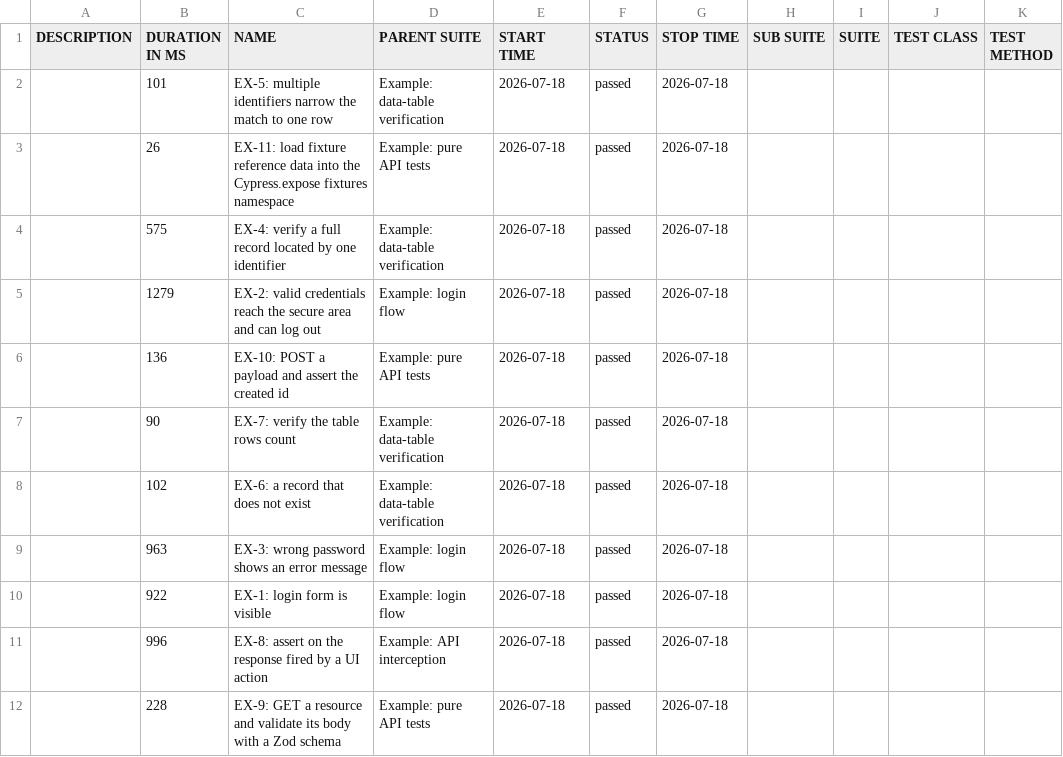
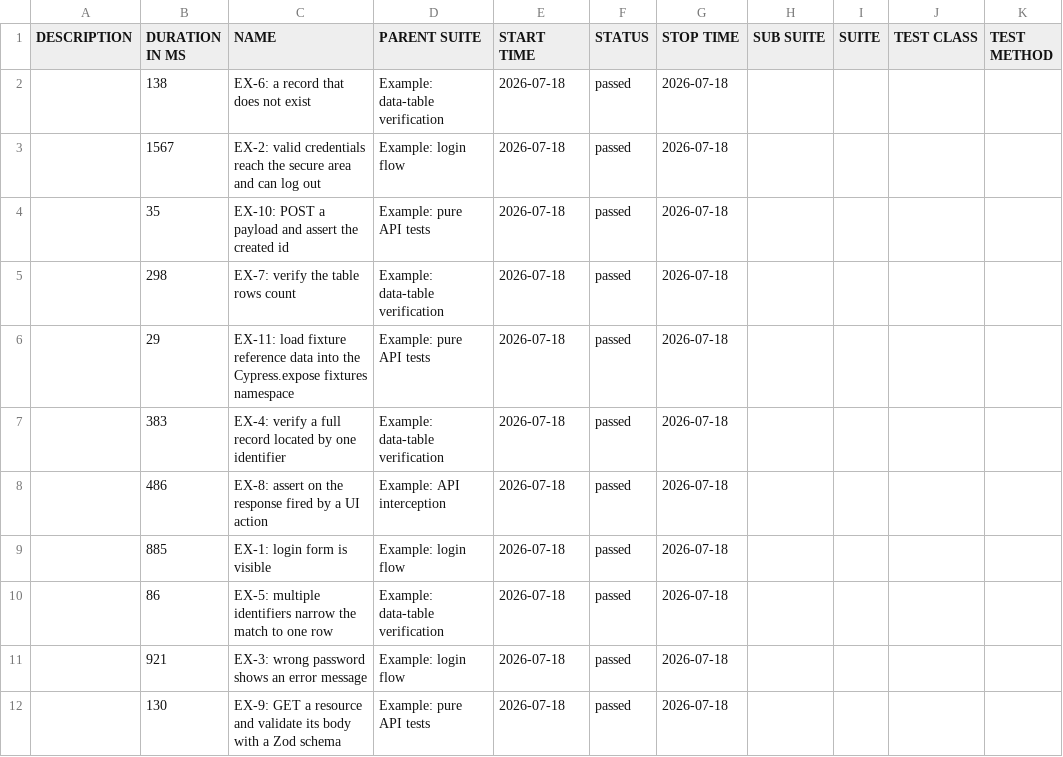
Before and after one commit to mixcore-tech/cypress-e2e-template, a CSV file: data/suites.csv, drawn as a sheet.

```diff
--- a/data/suites.csv
+++ b/data/suites.csv
@@ -1,12 +1,12 @@
 "DESCRIPTION","DURATION IN MS","NAME","PARENT SUITE","START TIME","STATUS","STOP TIME","SUB SUITE","SUITE","TEST CLASS","TEST METHOD"
-"","101","EX-5: multiple identifiers narrow the match to one row","Example: data-table verification","2026-07-18","passed","2026-07-18","","","",""
-"","26","EX-11: load fixture reference data into the Cypress.expose fixtures namespace","Example: pure API tests","2026-07-18","passed","2026-07-18","","","",""
-"","575","EX-4: verify a full record located by one identifier","Example: data-table verification","2026-07-18","passed","2026-07-18","","","",""
-"","1279","EX-2: valid credentials reach the secure area and can log out","Example: login flow","2026-07-18","passed","2026-07-18","","","",""
-"","136","EX-10: POST a payload and assert the created id","Example: pure API tests","2026-07-18","passed","2026-07-18","","","",""
-"","90","EX-7: verify the table rows count","Example: data-table verification","2026-07-18","passed","2026-07-18","","","",""
-"","102","EX-6: a record that does not exist","Example: data-table verification","2026-07-18","passed","2026-07-18","","","",""
-"","963","EX-3: wrong password shows an error message","Example: login flow","2026-07-18","passed","2026-07-18","","","",""
-"","922","EX-1: login form is visible","Example: login flow","2026-07-18","passed","2026-07-18","","","",""
-"","996","EX-8: assert on the response fired by a UI action","Example: API interception","2026-07-18","passed","2026-07-18","","","",""
-"","228","EX-9: GET a resource and validate its body with a Zod schema","Example: pure API tests","2026-07-18","passed","2026-07-18","","","",""
+"","138","EX-6: a record that does not exist","Example: data-table verification","2026-07-18","passed","2026-07-18","","","",""
+"","1567","EX-2: valid credentials reach the secure area and can log out","Example: login flow","2026-07-18","passed","2026-07-18","","","",""
+"","35","EX-10: POST a payload and assert the created id","Example: pure API tests","2026-07-18","passed","2026-07-18","","","",""
+"","298","EX-7: verify the table rows count","Example: data-table verification","2026-07-18","passed","2026-07-18","","","",""
+"","29","EX-11: load fixture reference data into the Cypress.expose fixtures namespace","Example: pure API tests","2026-07-18","passed","2026-07-18","","","",""
+"","383","EX-4: verify a full record located by one identifier","Example: data-table verification","2026-07-18","passed","2026-07-18","","","",""
+"","486","EX-8: assert on the response fired by a UI action","Example: API interception","2026-07-18","passed","2026-07-18","","","",""
+"","885","EX-1: login form is visible","Example: login flow","2026-07-18","passed","2026-07-18","","","",""
+"","86","EX-5: multiple identifiers narrow the match to one row","Example: data-table verification","2026-07-18","passed","2026-07-18","","","",""
+"","921","EX-3: wrong password shows an error message","Example: login flow","2026-07-18","passed","2026-07-18","","","",""
+"","130","EX-9: GET a resource and validate its body with a Zod schema","Example: pure API tests","2026-07-18","passed","2026-07-18","","","",""
```
Also changed, not shown: 43 other files.
